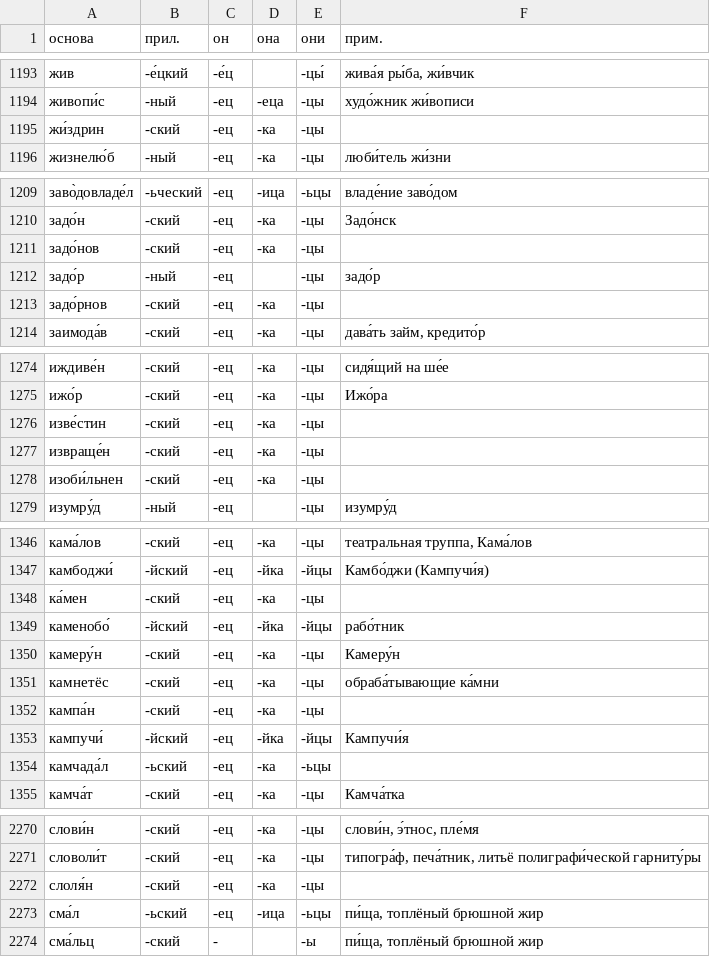
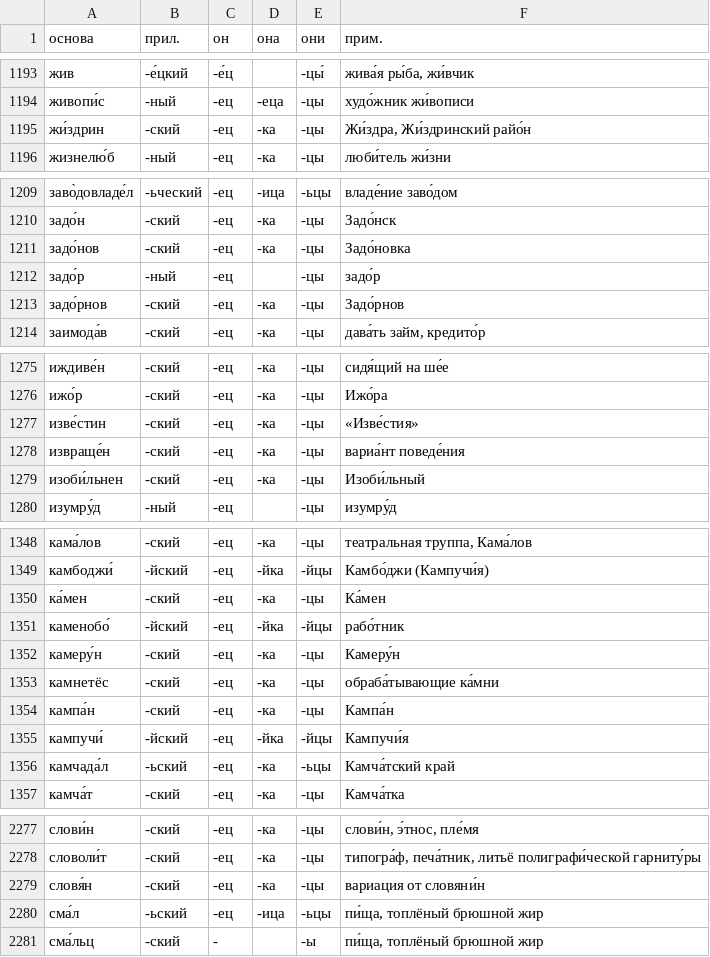
Before and after one commit to bzaar/demonyms, a TSV file: -jets.tsv, drawn as a sheet; only a part is shown, gaps mark what is left out; the diff covers the shown part only.

```diff
--- a/-jets.tsv
+++ b/-jets.tsv
@@ -1194,3 +1194,3 @@
 живопи́с	-ный	-ец	-еца	-цы	худо́жник жи́вописи
-жи́здрин	-ский	-ец	-ка	-цы	
+жи́здрин	-ский	-ец	-ка	-цы	Жи́здра, Жи́здринский райо́н
 жизнелю́б	-ный	-ец	-ка	-цы	люби́тель жи́зни
@@ -1210,5 +1210,5 @@
 задо́н	-ский	-ец	-ка	-цы	Задо́нск
-задо́нов	-ский	-ец	-ка	-цы	
+задо́нов	-ский	-ец	-ка	-цы	Задо́новка
 задо́р	-ный	-ец		-цы	задо́р
-задо́рнов	-ский	-ец	-ка	-цы	
+задо́рнов	-ский	-ец	-ка	-цы	Задо́рнов
 заимода́в	-ский	-ец	-ка	-цы	дава́ть займ, кредито́р
@@ -1275,5 +1276,5 @@
 ижо́р	-ский	-ец	-ка	-цы	Ижо́ра
-изве́стин	-ский	-ец	-ка	-цы	
-извраще́н	-ский	-ец	-ка	-цы	
-изоби́льнен	-ский	-ец	-ка	-цы	
+изве́стин	-ский	-ец	-ка	-цы	«Изве́стия»
+извраще́н	-ский	-ец	-ка	-цы	вариа́нт поведе́ния
+изоби́льнен	-ский	-ец	-ка	-цы	Изоби́льный
 изумру́д	-ный	-ец		-цы	изумру́д
@@ -1347,3 +1349,3 @@
 камбоджи́	-йский	-ец	-йка	-йцы	Камбо́джи (Кампучи́я)
-ка́мен	-ский	-ец	-ка	-цы	
+ка́мен	-ский	-ец	-ка	-цы	Ка́мен
 каменобо́	-йский	-ец	-йка	-йцы	рабо́тник
@@ -1351,5 +1353,5 @@
 камнетёс	-ский	-ец	-ка	-цы	обраба́тывающие ка́мни
-кампа́н	-ский	-ец	-ка	-цы	
+кампа́н	-ский	-ец	-ка	-цы	Кампа́н
 кампучи́	-йский	-ец	-йка	-йцы	Кампучи́я
-камчада́л	-ьский	-ец	-ка	-ьцы	
+камчада́л	-ьский	-ец	-ка	-ьцы	Камча́тский край
 камча́т	-ский	-ец	-ка	-цы	Камча́тка
@@ -2271,3 +2278,3 @@
 словоли́т	-ский	-ец	-ка	-цы	типогра́ф, печа́тник, литьё полиграфи́ческой гарниту́ры
-слоля́н	-ский	-ец	-ка	-цы	
+словя́н	-ский	-ец	-ка	-цы	вариация от словяни́н
 сма́л	-ьский	-ец	-ица	-ьцы	пи́ща, топлёный брюшной жир
```
Also changed, not shown: 7 added rows and 26 edited cells elsewhere in this file.
